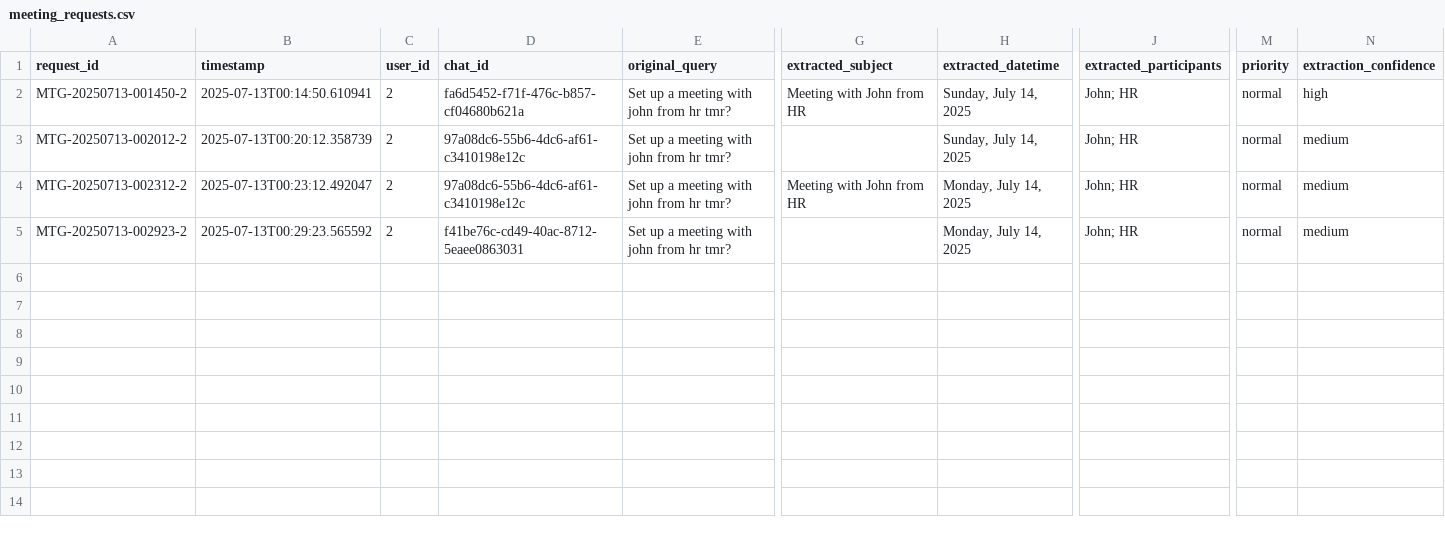
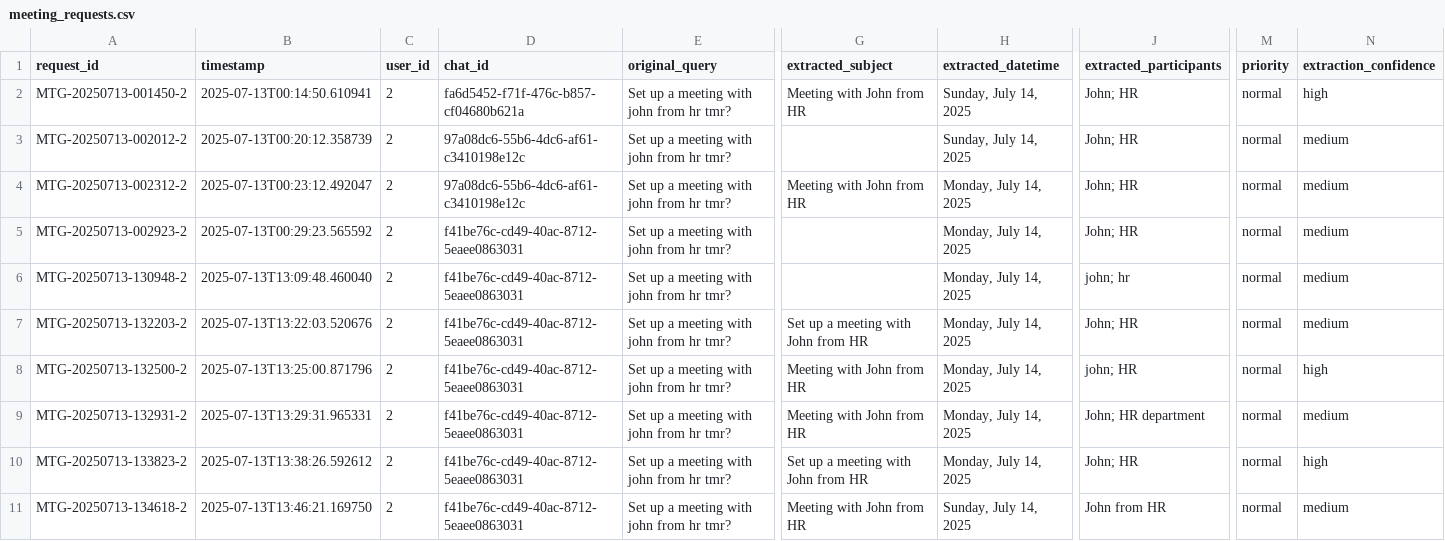
Before and after one commit to maximchongADO/ICP_Verztec_Chatbot, a CSV file: chatbot/src/backend/python/meeting_requests.csv, drawn as a sheet; only a part is shown, gaps mark what is left out; rows hold the shown columns only; the diff names each change by its address in the sheet, - before the commit and + after, or states it on an @@ line.

Commit message:
meeting for maxim chong

```diff
--- a/chatbot/src/backend/python/meeting_requests.csv
+++ b/chatbot/src/backend/python/meeting_requests.csv
+row 6: MTG-20250713-130948-2 | 2025-07-13T13:09:48.460040 | 2 | f41be76c-cd49-40ac-8712-5eaee0863031 | Set up a meeting with john from hr tmr? |  | Monday, July 14, 2025 | john; hr | normal | medium
+row 7: MTG-20250713-132203-2 | 2025-07-13T13:22:03.520676 | 2 | f41be76c-cd49-40ac-8712-5eaee0863031 | Set up a meeting with john from hr tmr? | Set up a meeting with John from HR | Monday, July 14, 2025 | John; HR | normal | medium
+row 8: MTG-20250713-132500-2 | 2025-07-13T13:25:00.871796 | 2 | f41be76c-cd49-40ac-8712-5eaee0863031 | Set up a meeting with john from hr tmr? | Meeting with John from HR | Monday, July 14, 2025 | john; HR | normal | high
+row 9: MTG-20250713-132931-2 | 2025-07-13T13:29:31.965331 | 2 | f41be76c-cd49-40ac-8712-5eaee0863031 | Set up a meeting with john from hr tmr? | Meeting with John from HR | Monday, July 14, 2025 | John; HR department | normal | medium
+row 10: MTG-20250713-133823-2 | 2025-07-13T13:38:26.592612 | 2 | f41be76c-cd49-40ac-8712-5eaee0863031 | Set up a meeting with john from hr tmr? | Set up a meeting with John from HR | Monday, July 14, 2025 | John; HR | normal | high
+row 11: MTG-20250713-134618-2 | 2025-07-13T13:46:21.169750 | 2 | f41be76c-cd49-40ac-8712-5eaee0863031 | Set up a meeting with john from hr tmr? | Meeting with John from HR | Sunday, July 14, 2025 | John from HR | normal | medium
```
Also changed, not shown: chatbot/src/backend/python/hr_escalations.csv, 3 other files.
